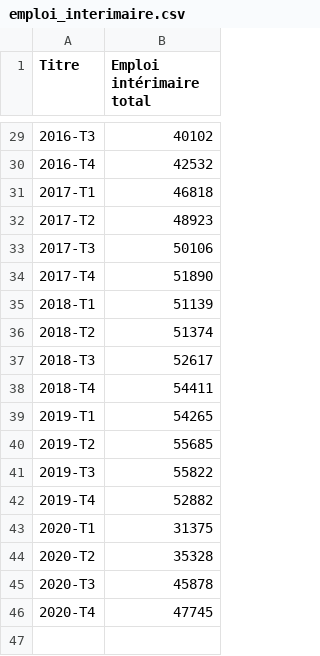
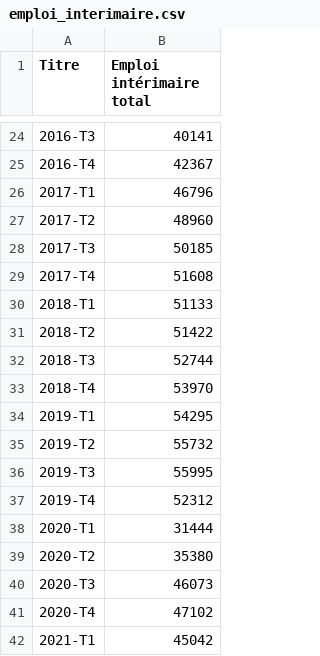
Before and after one commit to Atelier-parisien-d-urbanisme/Observatoire-economie-paris, a CSV file: 2_Evolution_de_l_emploi/2_2_Emploi_interimaire/emploi_interimaire.csv, drawn as a sheet; only a part is shown, gaps mark what is left out; the diff covers the shown part only.

```diff
--- a/2_Evolution_de_l_emploi/2_2_Emploi_interimaire/emploi_interimaire.csv
+++ b/2_Evolution_de_l_emploi/2_2_Emploi_interimaire/emploi_interimaire.csv
@@ -29,18 +24,19 @@ Titre;Emploi intérimaire total
-2016-T3;40102
-2016-T4;42532
-2017-T1;46818
-2017-T2;48923
-2017-T3;50106
-2017-T4;51890
-2018-T1;51139
-2018-T2;51374
-2018-T3;52617
-2018-T4;54411
-2019-T1;54265
-2019-T2;55685
-2019-T3;55822
-2019-T4;52882
-2020-T1;31375
-2020-T2;35328
-2020-T3;45878
-2020-T4;47745
+2016-T3;40141
+2016-T4;42367
+2017-T1;46796
+2017-T2;48960
+2017-T3;50185
+2017-T4;51608
+2018-T1;51133
+2018-T2;51422
+2018-T3;52744
+2018-T4;53970
+2019-T1;54295
+2019-T2;55732
+2019-T3;55995
+2019-T4;52312
+2020-T1;31444
+2020-T2;35380
+2020-T3;46073
+2020-T4;47102
+2021-T1;45042
```
Also changed, not shown: 5 removed rows and 21 edited cells elsewhere in this file.
